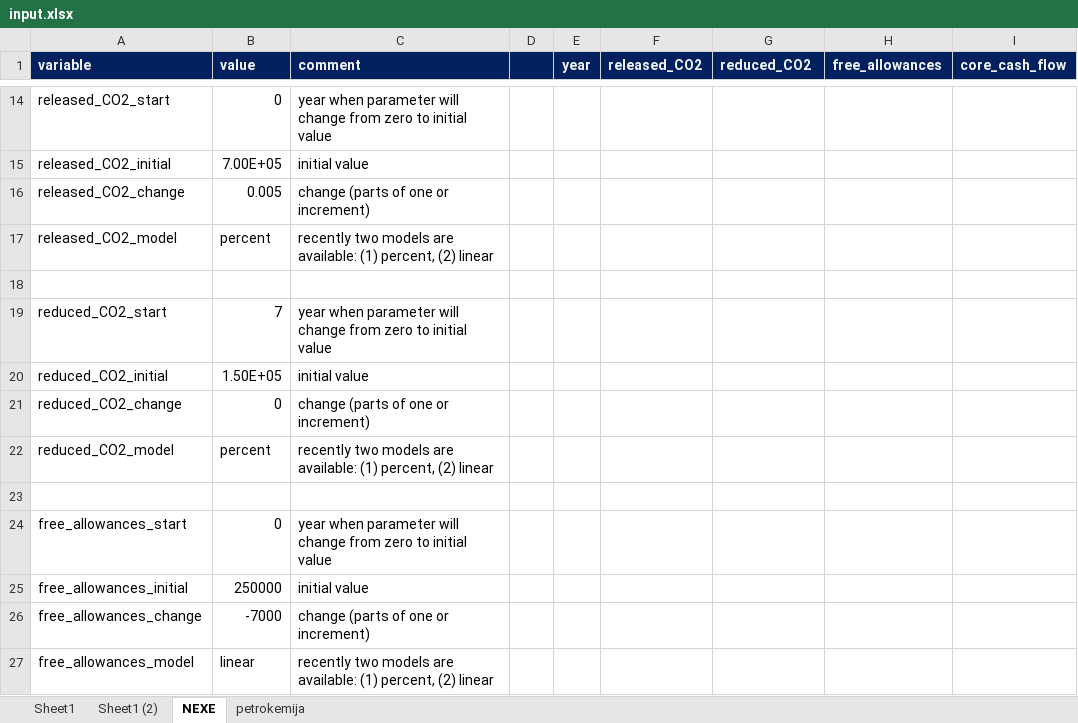
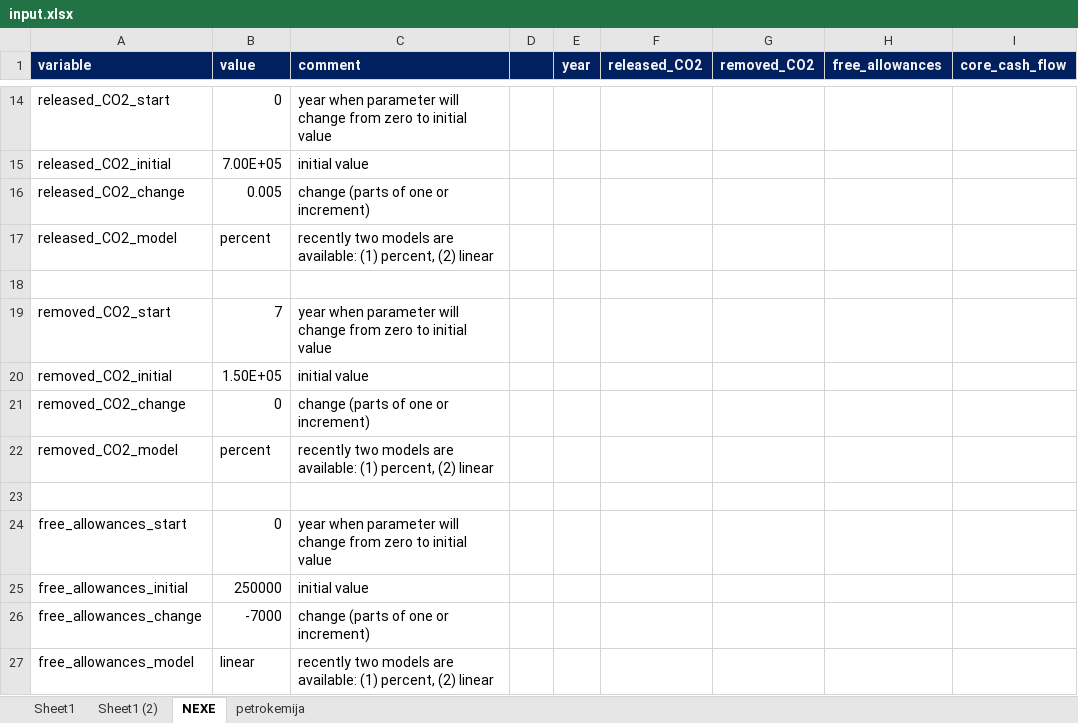
Before and after one commit to dvulin/CCSmarket, an Excel workbook: input.xlsx, sheet NEXE, drawn as a sheet; only a part is shown, gaps mark what is left out; values as stored, in another font and other column widths than the file's, no borders; the diff names each change by its address in the sheet, - before the commit and + after, or states it on an @@ line.

Commit message:
Excel inputs corrected, some methods and code for authomated trading started

```diff
--- a/input.xlsx (sheet NEXE)
+++ b/input.xlsx (sheet NEXE)
-G1: reduced_CO2
+G1: removed_CO2
-A19 (variable): reduced_CO2_start
+A19 (variable): removed_CO2_start
-A20 (variable): reduced_CO2_initial
+A20 (variable): removed_CO2_initial
-A21 (variable): reduced_CO2_change
+A21 (variable): removed_CO2_change
-A22 (variable): reduced_CO2_model
+A22 (variable): removed_CO2_model
```
Also changed, not shown: sheet petrokemija, sheet Sheet1 (2), sheet Sheet1, 1 other file.
